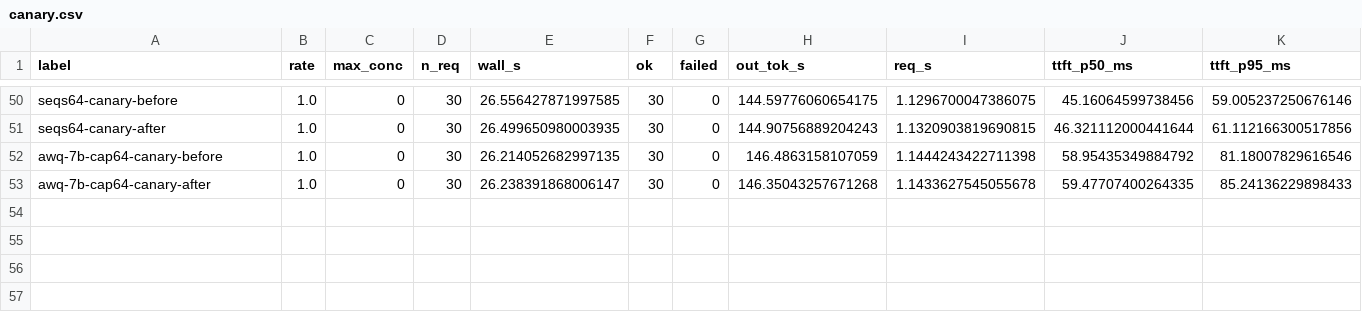
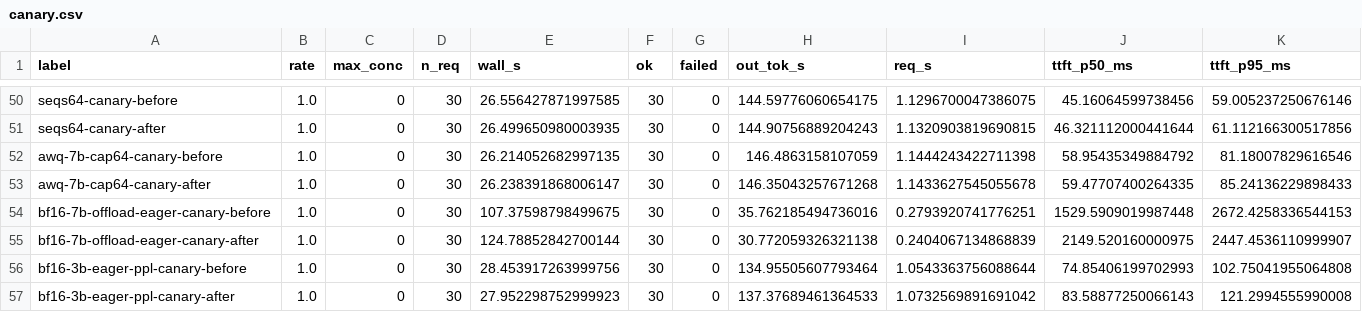
Before and after one commit to Titaniumthunder/inference-lab, a CSV file: results/canary.csv, drawn as a sheet; only a part is shown, gaps mark what is left out; rows hold the shown columns only; the diff names each change by its address in the sheet, - before the commit and + after, or states it on an @@ line.

```diff
--- a/results/canary.csv
+++ b/results/canary.csv
+row 54: bf16-7b-offload-eager-canary-before | 1.0 | 0 | 30 | 107.37598798499675 | 30 | 0 | 35.762185494736016 | 0.2793920741776251 | 1529.5909019987448 | 2672.4258336544153
+row 55: bf16-7b-offload-eager-canary-after | 1.0 | 0 | 30 | 124.78852842700144 | 30 | 0 | 30.772059326321138 | 0.2404067134868839 | 2149.520160000975 | 2447.4536110999907
+row 56: bf16-3b-eager-ppl-canary-before | 1.0 | 0 | 30 | 28.453917263999756 | 30 | 0 | 134.95505607793464 | 1.0543363756088644 | 74.85406199702993 | 102.75041955064808
+row 57: bf16-3b-eager-ppl-canary-after | 1.0 | 0 | 30 | 27.952298752999923 | 30 | 0 | 137.37689461364533 | 1.0732569891691042 | 83.58877250066143 | 121.2994555990008
```
Also changed, not shown: results/main.csv, results/ppl.csv, 6 other files.
